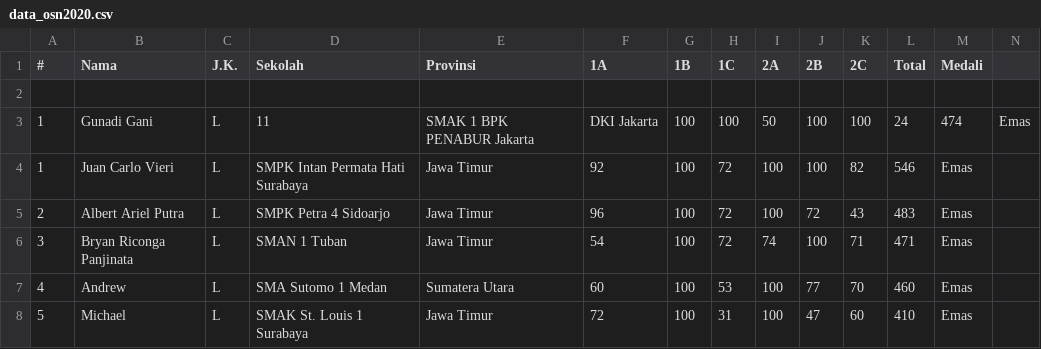
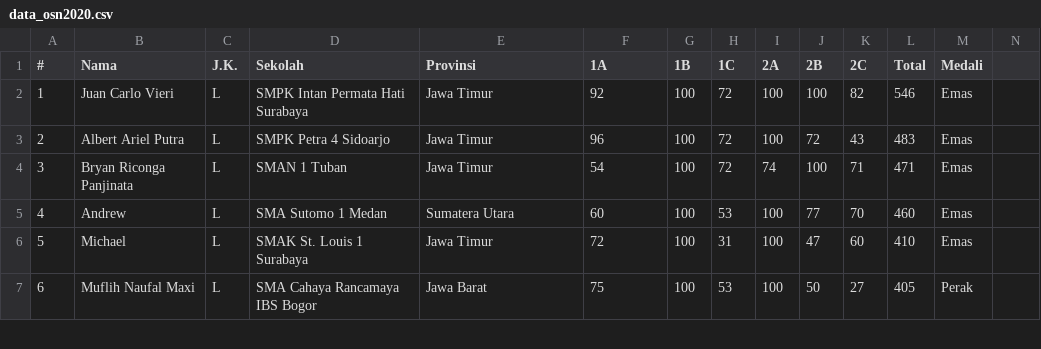
Before and after one commit to nathall-byeworld/dataosn, a CSV file: public/data/data_osn2020.csv, drawn as a sheet; only a part is shown; the shorter side is filled out with more unchanged rows; the diff names each change by its address in the sheet, - before the commit and + after, or states it on an @@ line.

Commit message:
Updated data_osn2020.csv

```diff
--- a/public/data/data_osn2020.csv
+++ b/public/data/data_osn2020.csv
-row 2: (empty)
-row 3: 1 | Gunadi Gani | L | 11 | SMAK 1 BPK PENABUR Jakarta | DKI Jakarta | 100 | 100 | 50 | 100 | 100 | 24 | 474 | Emas
```
